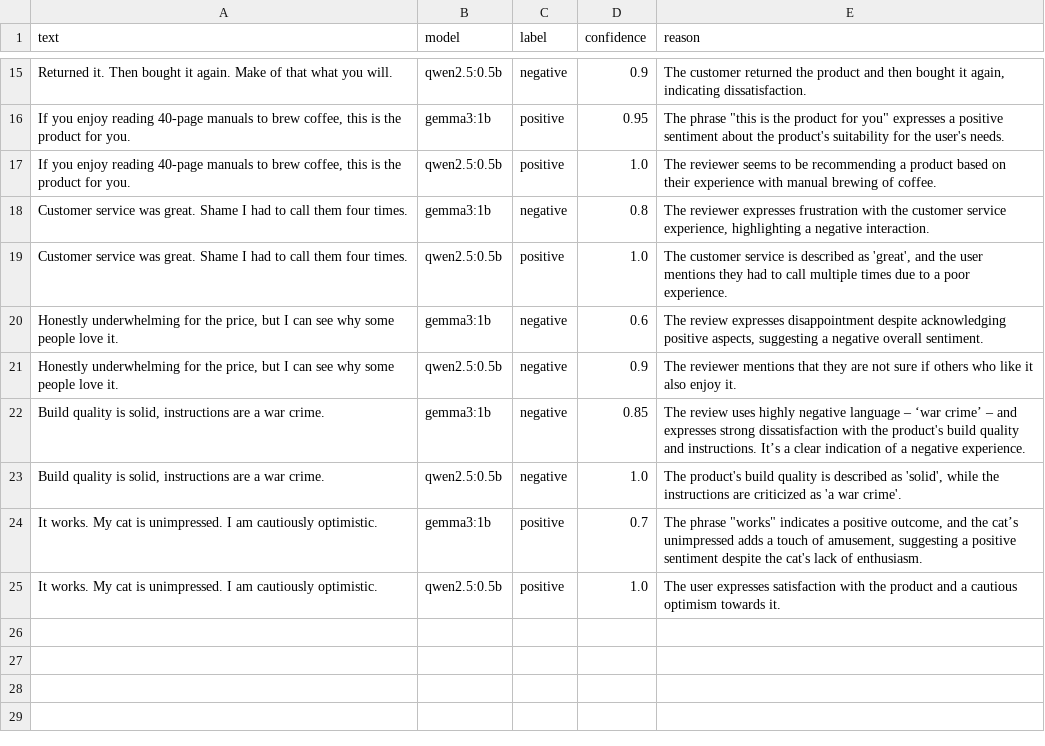
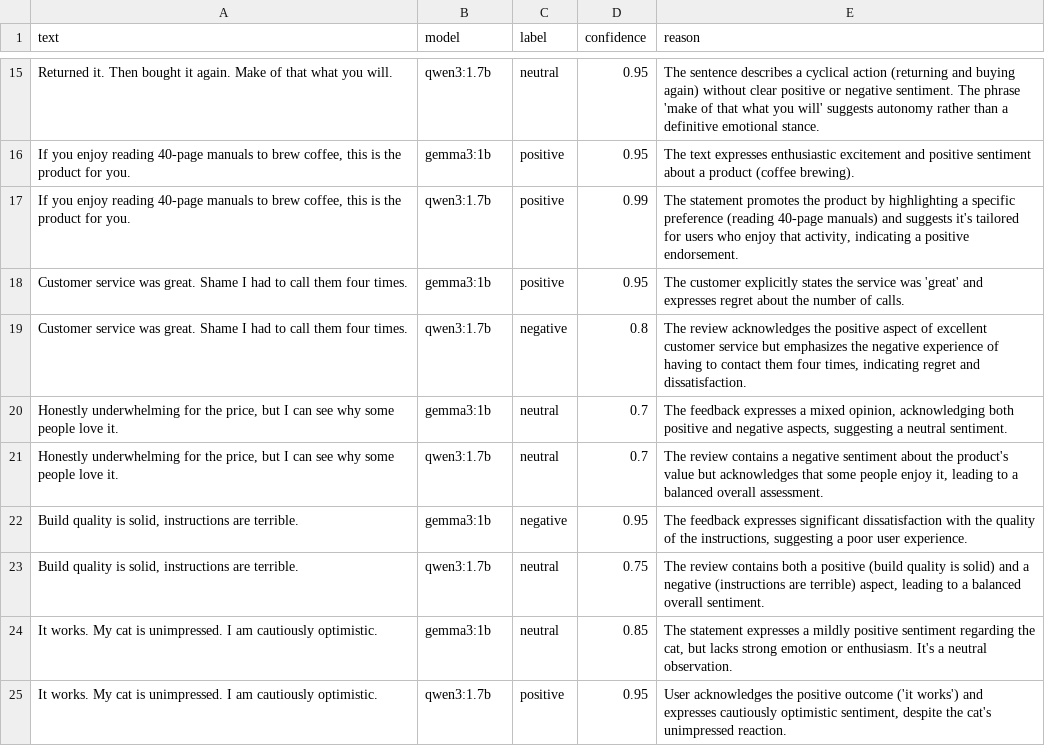
Before and after one commit to parulnith/marimo-course-prototype, a CSV file: course/notebooks/module-5/results.csv, drawn as a sheet; only a part is shown, gaps mark what is left out; removed rows and columns are numbered as before the commit, all else as after; the diff covers the shown part only; the diff names each change by its address in the sheet, - before the commit and + after, or states it on an @@ line.

Commit message:
Add initial implementation of sentiment classifier and model comparison
- Introduced a sentiment classifier that evaluates product reviews.
- Implemented functionality to compare two models on the same set of reviews.
- Added JSON output format for sentiment classification results.
- Included example reviews for testing the classifier's performance.

```diff
--- a/course/notebooks/module-5/results.csv
+++ b/course/notebooks/module-5/results.csv
-B15 (model): qwen2.5:0.5b
+B15 (model): qwen3:1.7b
-C15 (label): negative
+C15 (label): neutral
-D15 (confidence): 0.9
+D15 (confidence): 0.95
-E15 (reason): The customer returned the product and then bought it again, indicating dissatisfaction.
+E15 (reason): The sentence describes a cyclical action (returning and buying again) without clear positive or negative sentiment. The phrase 'make of that what you will' suggests autonomy rather than a definitive emotional stance.
-E16 (reason): The phrase "this is the product for you" expresses a positive sentiment about the product's suitability for the user's needs.
+E16 (reason): The text expresses enthusiastic excitement and positive sentiment about a product (coffee brewing).
-B17 (model): qwen2.5:0.5b
+B17 (model): qwen3:1.7b
-D17 (confidence): 1.0
+D17 (confidence): 0.99
-E17 (reason): The reviewer seems to be recommending a product based on their experience with manual brewing of coffee.
+E17 (reason): The statement promotes the product by highlighting a specific preference (reading 40-page manuals) and suggests it's tailored for users who enjoy that activity, indicating a positive endorsement.
+row 18: Customer service was great. Shame I had to call them four times. | gemma3:1b | positive | 0.95 | The customer explicitly states the service was 'great' and expresses regret about the number of calls.
-B19 (model): gemma3:1b
+B19 (model): qwen3:1.7b
-E19 (reason): The reviewer expresses frustration with the customer service experience, highlighting a negative interaction.
+E19 (reason): The review acknowledges the positive aspect of excellent customer service but emphasizes the negative experience of having to contact them four times, indicating regret and dissatisfaction.
-row 19: Customer service was great. Shame I had to call them four times. | qwen2.5:0.5b | positive | 1.0 | The customer service is described as 'great', and the user mentions they had to call multiple times due to a poor experience.
-C20:C21 (label): negative
+C20:C21 (label): neutral
-D20 (confidence): 0.6
+D20 (confidence): 0.7
-E20 (reason): The review expresses disappointment despite acknowledging positive aspects, suggesting a negative overall sentiment.
+E20 (reason): The feedback expresses a mixed opinion, acknowledging both positive and negative aspects, suggesting a neutral sentiment.
-B21 (model): qwen2.5:0.5b
+B21 (model): qwen3:1.7b
-D21 (confidence): 0.9
+D21 (confidence): 0.7
-E21 (reason): The reviewer mentions that they are not sure if others who like it also enjoy it.
+E21 (reason): The review contains a negative sentiment about the product's value but acknowledges that some people enjoy it, leading to a balanced overall assessment.
-A22 (text): …instructions are a war crime.
+A22 (text): …instructions are terrible.
-D22 (confidence): 0.85
+D22 (confidence): 0.95
-E22 (reason): The review uses highly negative language – ‘war crime’ – and expresses strong dissatisfaction with the product's build quality and instructions. It’s a clear indication of a negative experience.
+E22 (reason): The feedback expresses significant dissatisfaction with the quality of the instructions, suggesting a poor user experience.
-row 23: Build quality is solid, instructions are a war crime. | qwen2.5:0.5b | negative | 1.0 | The product's build quality is described as 'solid', while the instructions are criticized as 'a war crime'.
+row 23: Build quality is solid, instructions are terrible. | qwen3:1.7b | neutral | 0.75 | The review contains both a positive (build quality is solid) and a negative (instructions are terrible) aspect, leading to a balanced overall sentiment.
-C24 (label): positive
+C24 (label): neutral
-D24 (confidence): 0.7
+D24 (confidence): 0.85
-E24 (reason): The phrase "works" indicates a positive outcome, and the cat’s unimpressed adds a touch of amusement, suggesting a positive sentiment despite the cat's lack of enthusiasm.
+E24 (reason): The statement expresses a mildly positive sentiment regarding the cat, but lacks strong emotion or enthusiasm. It's a neutral observation.
-B25 (model): qwen2.5:0.5b
+B25 (model): qwen3:1.7b
-D25 (confidence): 1.0
+D25 (confidence): 0.95
-E25 (reason): The user expresses satisfaction with the product and a cautious optimism towards it.
+E25 (reason): User acknowledges the positive outcome ('it works') and expresses cautiously optimistic sentiment, despite the cat's unimpressed reaction.
```
Also changed, not shown: 2 added rows, 2 removed rows and 28 edited cells elsewhere in this file, 15 other files.
